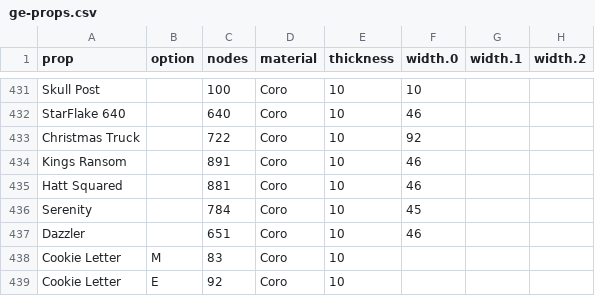
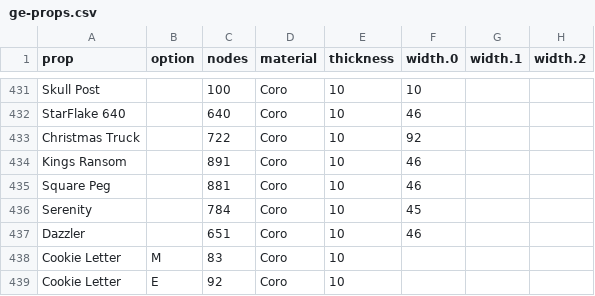
Before and after one commit to GEUSA/xmodels, a CSV file: ge-props.csv, drawn as a sheet; only a part is shown, gaps mark what is left out; the diff names each change by its address in the sheet, - before the commit and + after, or states it on an @@ line.

Commit message:
Add files via upload

```diff
--- a/ge-props.csv
+++ b/ge-props.csv
-A435 (prop): Hatt Squared
+A435 (prop): Square Peg
```
